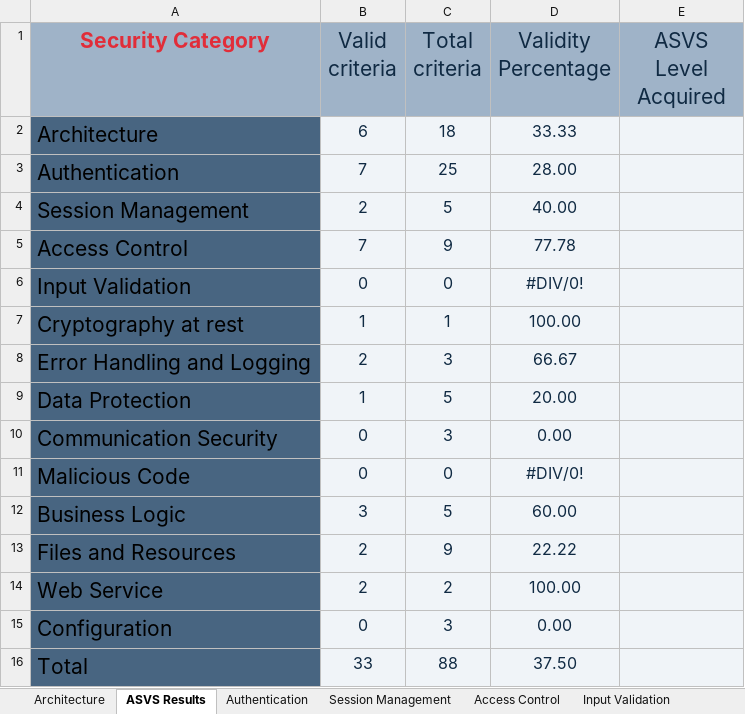
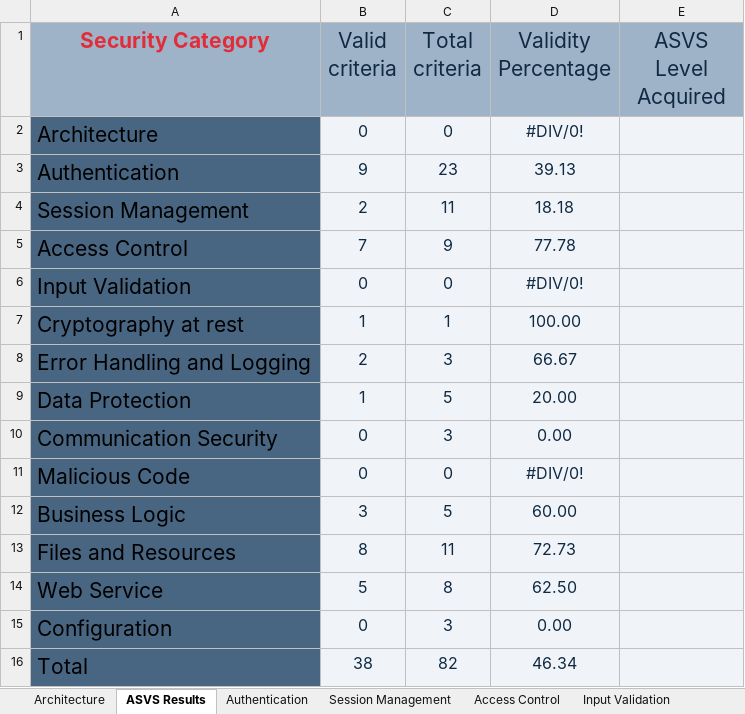
Before and after one commit to dianarrmiranda/2_Project_SIO, an Excel workbook: analysis/ASVS-checklist-new.xlsx, sheet ASVS Results, drawn as a sheet; values as stored, in another font and other column widths than the file's, no borders; charts and pictures not drawn; the diff names each change by its address in the sheet, - before the commit and + after, or states it on an @@ line.

```diff
--- a/analysis/ASVS-checklist-new.xlsx (sheet ASVS Results)
+++ b/analysis/ASVS-checklist-new.xlsx (sheet ASVS Results)
-B2 (Valid criteria): 6
+B2 (Valid criteria): 0
-C2 (Total criteria): 18
+C2 (Total criteria): 0
-D2 (Validity Percentage): 33.33
+D2 (Validity Percentage): #DIV/0!
-B3 (Valid criteria): 7
+B3 (Valid criteria): 9
-C3 (Total criteria): 25
+C3 (Total criteria): 23
-D3 (Validity Percentage): 28.00
+D3 (Validity Percentage): 39.13
-C4 (Total criteria): 5
+C4 (Total criteria): 11
-D4 (Validity Percentage): 40.00
+D4 (Validity Percentage): 18.18
-B13 (Valid criteria): 2
+B13 (Valid criteria): 8
-C13 (Total criteria): 9
+C13 (Total criteria): 11
-D13 (Validity Percentage): 22.22
+D13 (Validity Percentage): 72.73
-B14 (Valid criteria): 2
+B14 (Valid criteria): 5
-C14 (Total criteria): 2
+C14 (Total criteria): 8
-D14 (Validity Percentage): 100.00
+D14 (Validity Percentage): 62.50
-B16 (Valid criteria): 33
+B16 (Valid criteria): 38
-C16 (Total criteria): 88
+C16 (Total criteria): 82
-D16 (Validity Percentage): 37.50
+D16 (Validity Percentage): 46.34
```
Also changed, not shown: sheet Files and Resources, sheet Architecture, sheet Authentication, sheet Web Services, sheet Malicious Code, sheet Session Management, 1 more sheet, charts or pictures, 3 other files.
